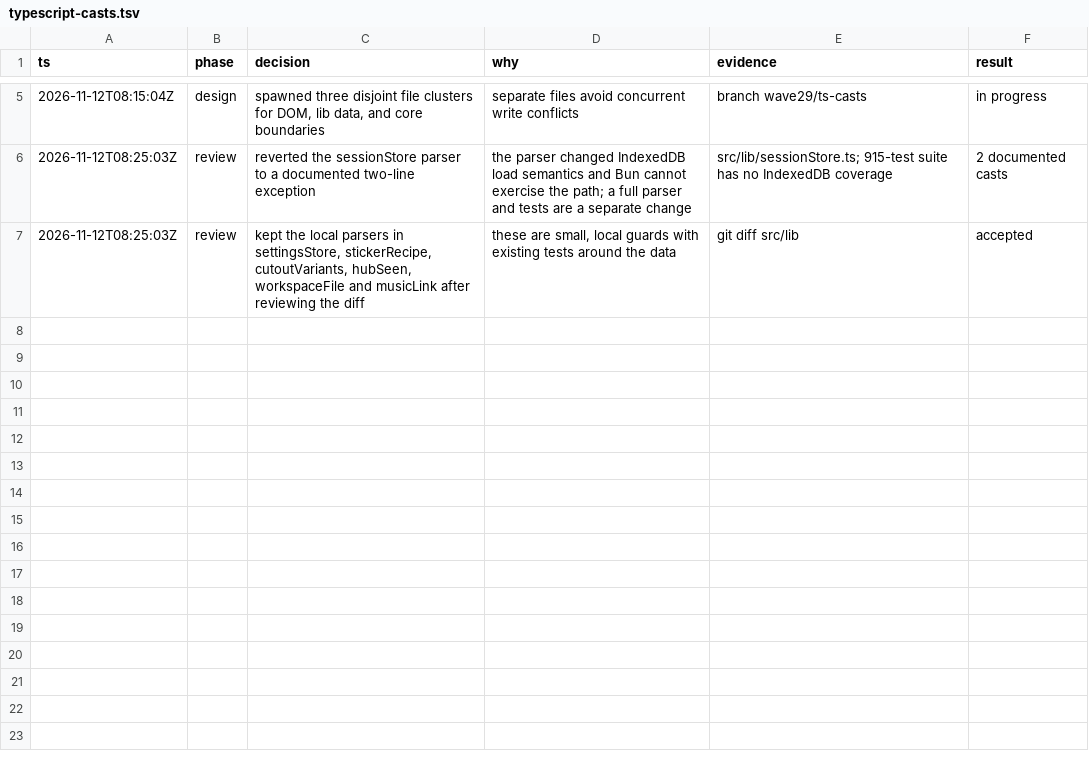
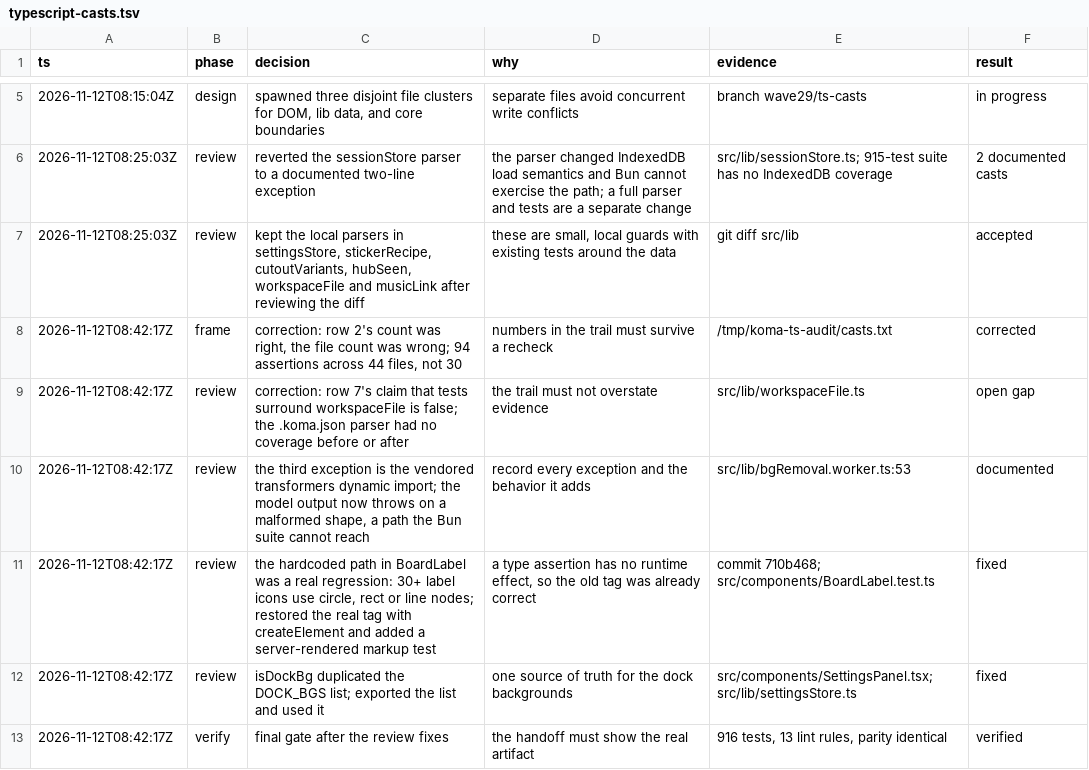
Before and after one commit to kvoon3/koma, a TSV file: .audit/typescript-casts.tsv, drawn as a sheet; only a part is shown, gaps mark what is left out.

Commit message:
docs(types): record the cast exceptions and review corrections
Name the three inline exceptions in the rule table, and correct the
trail's file count and workspaceFile coverage claim.

```diff
--- a/.audit/typescript-casts.tsv
+++ b/.audit/typescript-casts.tsv
@@ -7 +7,7 @@ ts	phase	decision	why	evidence	result
 2026-11-12T08:25:03Z	review	kept the local parsers in settingsStore, stickerRecipe, cutoutVariants, hubSeen, workspaceFile and musicLink after reviewing the diff	these are small, local guards with existing tests around the data	git diff src/lib	accepted
+2026-11-12T08:42:17Z	frame	correction: row 2's count was right, the file count was wrong; 94 assertions across 44 files, not 30	numbers in the trail must survive a recheck	/tmp/koma-ts-audit/casts.txt	corrected
+2026-11-12T08:42:17Z	review	correction: row 7's claim that tests surround workspaceFile is false; the .koma.json parser had no coverage before or after	the trail must not overstate evidence	src/lib/workspaceFile.ts	open gap
+2026-11-12T08:42:17Z	review	the third exception is the vendored transformers dynamic import; the model output now throws on a malformed shape, a path the Bun suite cannot reach	record every exception and the behavior it adds	src/lib/bgRemoval.worker.ts:53	documented
+2026-11-12T08:42:17Z	review	the hardcoded path in BoardLabel was a real regression: 30+ label icons use circle, rect or line nodes; restored the real tag with createElement and added a server-rendered markup test	a type assertion has no runtime effect, so the old tag was already correct	commit 710b468; src/components/BoardLabel.test.ts	fixed
+2026-11-12T08:42:17Z	review	isDockBg duplicated the DOCK_BGS list; exported the list and used it	one source of truth for the dock backgrounds	src/components/SettingsPanel.tsx; src/lib/settingsStore.ts	fixed
+2026-11-12T08:42:17Z	verify	final gate after the review fixes	the handoff must show the real artifact	916 tests, 13 lint rules, parity identical	verified
```
Also changed, not shown: 1 other file.
